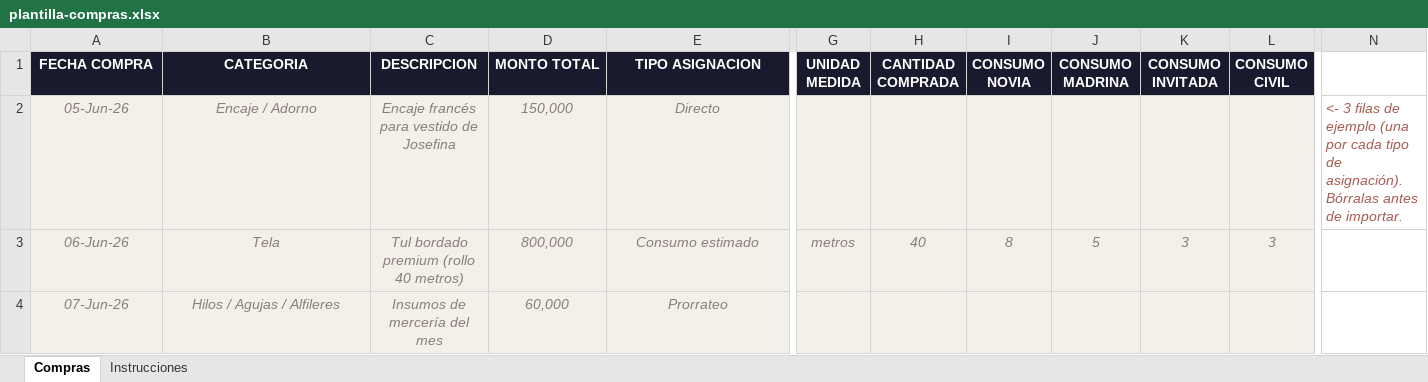
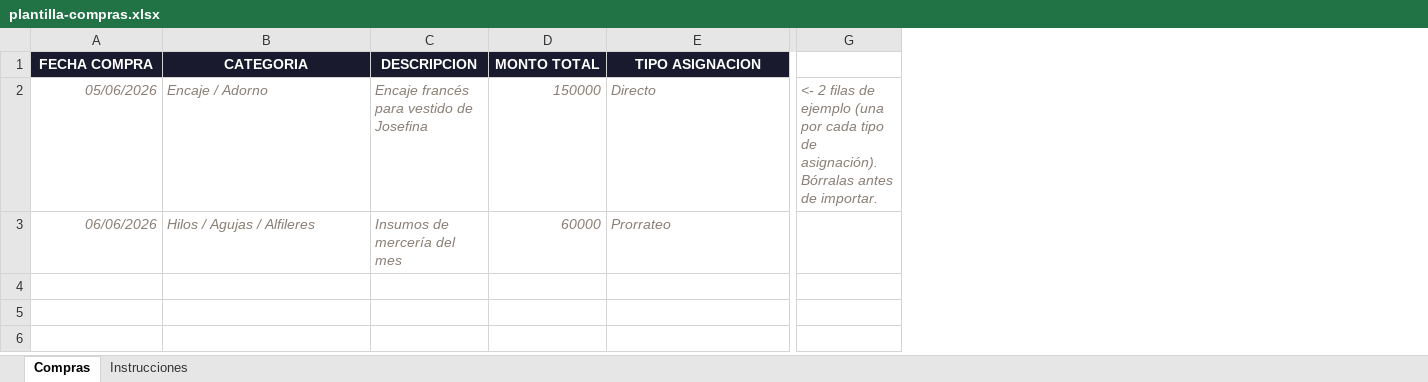
Before and after one commit to smewes079-spec/RepositorioSebastian, an Excel workbook: client/public/plantilla-compras.xlsx, sheet Compras, drawn as a sheet; only a part is shown, gaps mark what is left out; values as stored, in another font and other column widths than the file's, no borders; removed rows and columns are numbered as before the commit, all else as after; rows hold the shown columns only; the diff covers the shown part only; the diff names each change by its address in the sheet, - before the commit and + after, or states it on an @@ line.

```diff
--- a/client/public/plantilla-compras.xlsx (sheet Compras)
+++ b/client/public/plantilla-compras.xlsx (sheet Compras)
-column G (UNIDAD MEDIDA), empty
-column H (CANTIDAD COMPRADA), empty
-column I (CONSUMO NOVIA), empty
-column J (CONSUMO MADRINA), empty
-column K (CONSUMO INVITADA), empty
-column L (CONSUMO CIVIL), empty
-column N, row 2: <- 3 filas de ejemplo (una por cada tipo de asignación). Bórralas antes de importar.
+column G, row 2: <- 2 filas de ejemplo (una por cada tipo de asignación). Bórralas antes de importar.
-A2 (FECHA COMPRA): 05-Jun-26
+A2 (FECHA COMPRA): 05/06/2026
-A2:E2 fill: #F3EFE9
+A2:E2 fill: none
-A2 alignment: center
+A2 alignment: right
-B2:C2 alignment: center
+B2:C2 alignment: left
-D2 (MONTO TOTAL): 150,000
+D2 (MONTO TOTAL): 150000
-D2 alignment: center
+D2 alignment: right
-E2 alignment: center
+E2 alignment: left
-row 3: 06-Jun-26 | Tela | Tul bordado premium (rollo 40 metros) | 800,000 | Consumo estimado | metros | 40 | 8 | 5 | 3 | 3
-A3 (FECHA COMPRA): 07-Jun-26
+A3 (FECHA COMPRA): 06/06/2026
-A3:E3 fill: #F3EFE9
+A3:E3 fill: none
-A3 alignment: center
+A3 alignment: right
-B3:C3 alignment: center
+B3:C3 alignment: left
-D3 (MONTO TOTAL): 60,000
+D3 (MONTO TOTAL): 60000
-D3 alignment: center
+D3 alignment: right
-E3 alignment: center
+E3 alignment: left
```
Also changed, not shown: 1 removed column and cell formats elsewhere in this sheet, sheet Instrucciones, 12 other files.
